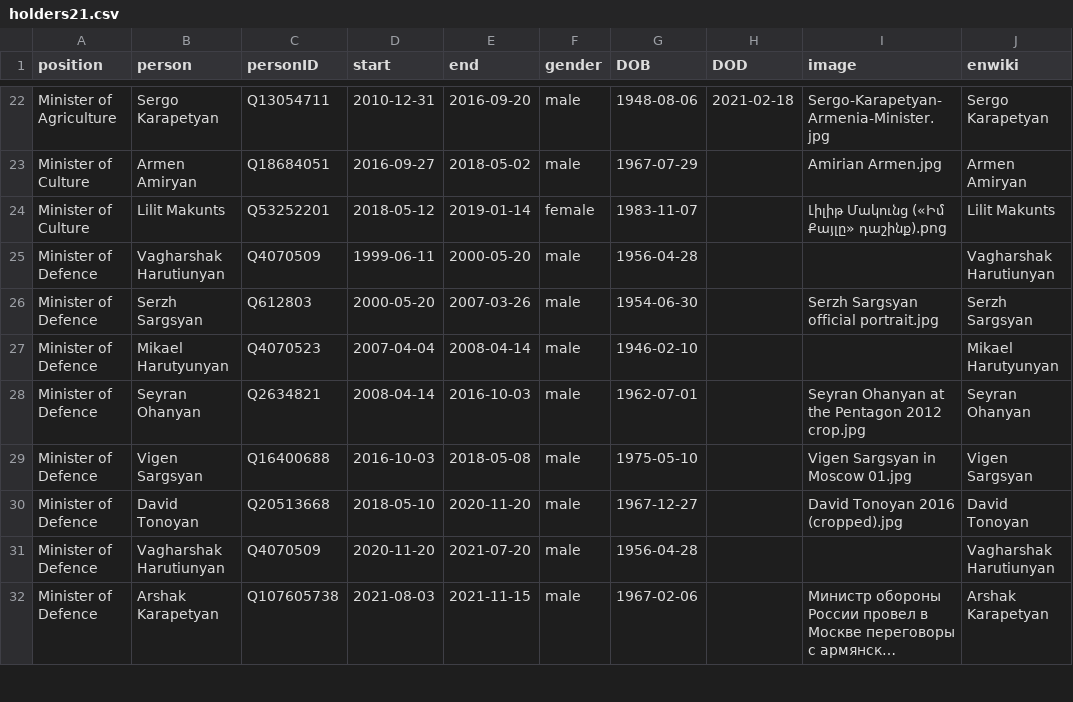
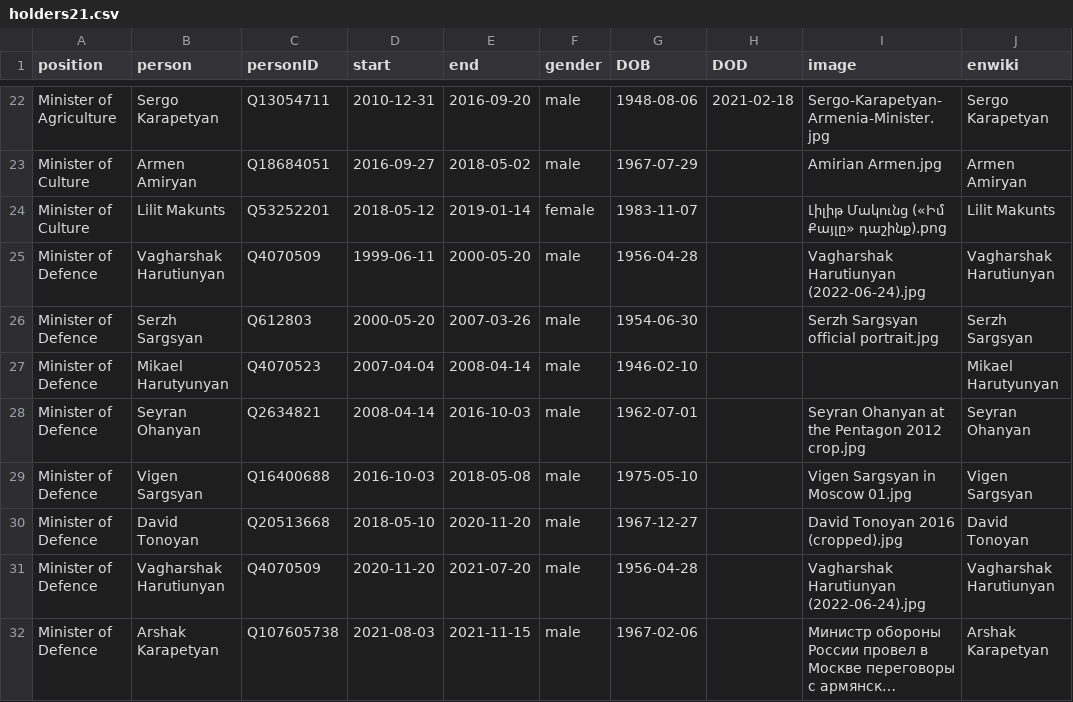
Before and after one commit to every-politician-scrapers/armenia-ministers, a CSV file: html/holders21.csv, drawn as a sheet; only a part is shown, gaps mark what is left out; long unchanged cells end in …; the diff names each change by its address in the sheet, - before the commit and + after, or states it on an @@ line.

```diff
--- a/html/holders21.csv
+++ b/html/holders21.csv
-I25 (image): (empty)
+I25 (image): Vagharshak Harutiunyan (2022-06-24).jpg
-I31 (image): (empty)
+I31 (image): Vagharshak Harutiunyan (2022-06-24).jpg
```
Also changed, not shown: html/legislators.csv.
